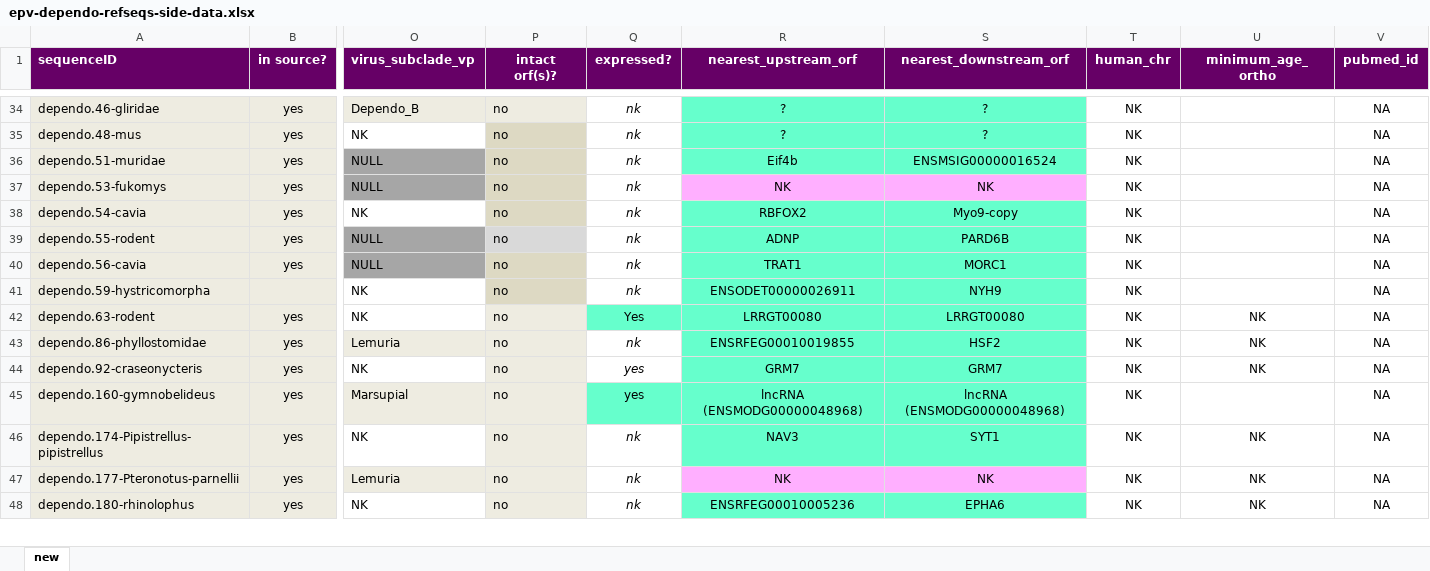
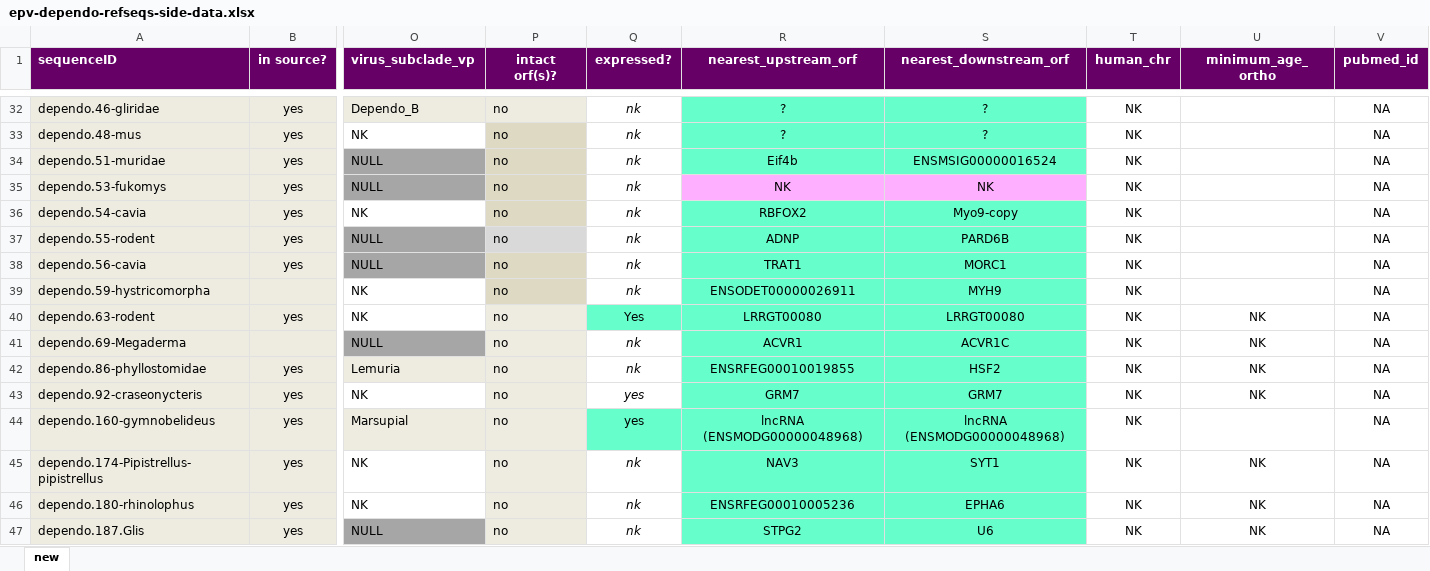
Before and after one commit to giffordlabcvr/Parvovirus-GLUE, an Excel workbook: tabular/eve/epv-dependo-refseqs-side-data.xlsx, sheet new, drawn as a sheet; only a part is shown, gaps mark what is left out; values as stored, in another font and other column widths than the file's, no borders; removed rows and columns are numbered as before the commit, all else as after; rows hold the shown columns only; the diff covers the shown part only; the diff names each change by its address in the sheet, - before the commit and + after, or states it on an @@ line.

```diff
--- a/tabular/eve/epv-dependo-refseqs-side-data.xlsx (sheet new)
+++ b/tabular/eve/epv-dependo-refseqs-side-data.xlsx (sheet new)
-S39 (nearest_downstream_orf): NYH9
+S39 (nearest_downstream_orf): MYH9
+row 41: dependo.69-Megaderma |  | NULL | no | nk | ACVR1 | ACVR1C | NK | NK | NA
-row 47: dependo.177-Pteronotus-parnellii | yes | Lemuria | no | nk | NK | NK | NK | NK | NA
+row 47: dependo.187.Glis | yes | NULL | no | nk | STPG2 | U6 | NK | NK | NA
```
Also changed, not shown: 2 added rows, 2 removed rows, 12 edited cells and cell formats elsewhere in this sheet, tabular/eve/epv-dependo-side-data.xlsx, 11 other files.
